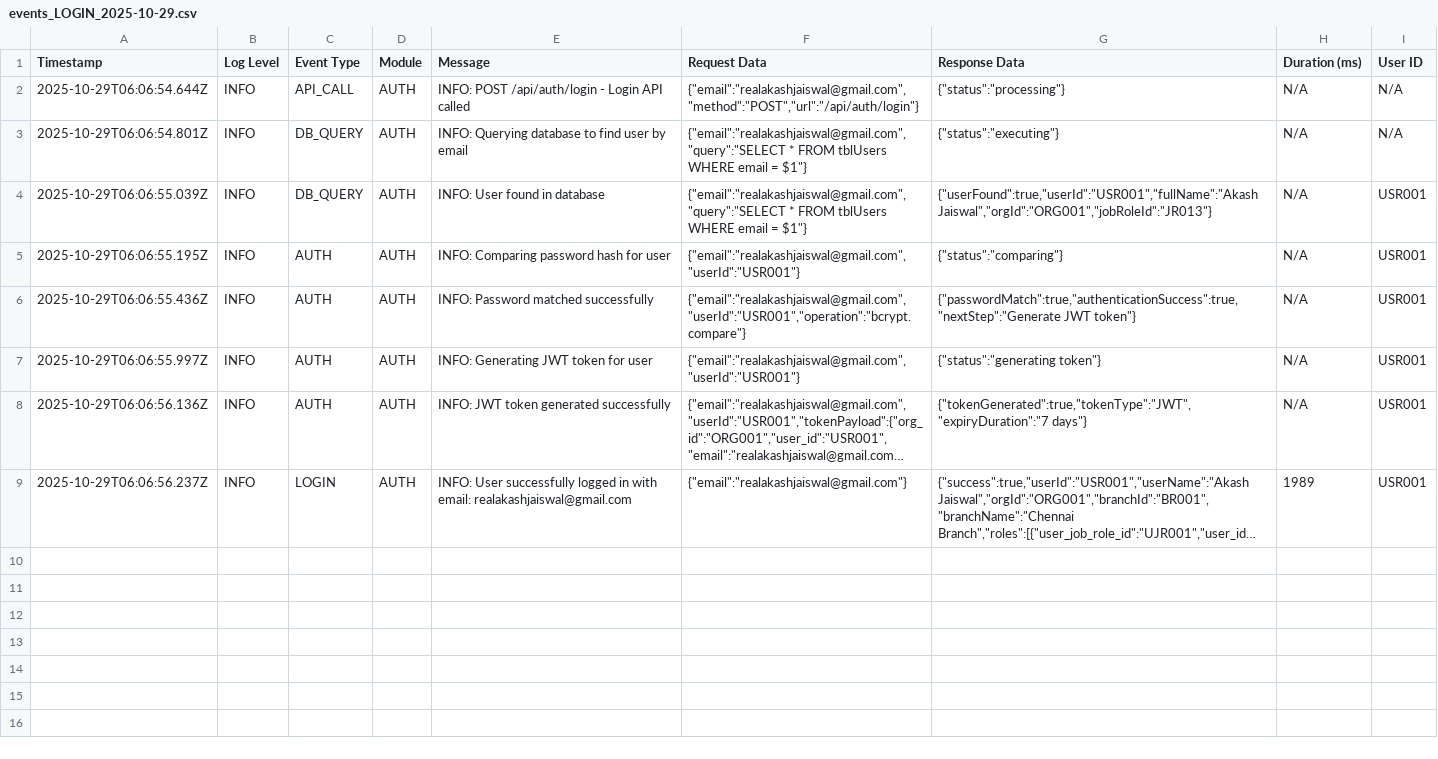
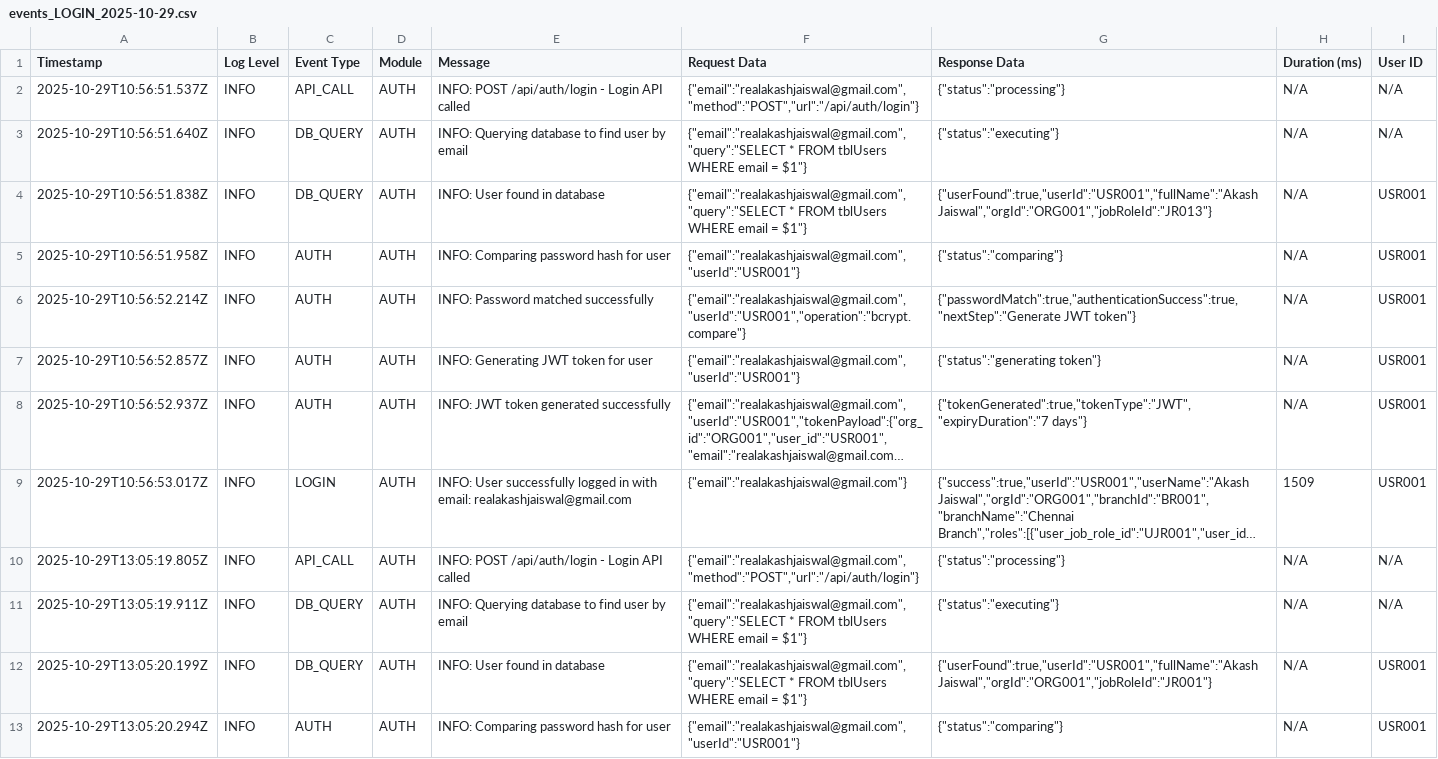
Before and after one commit to riobizsols/AssetLifecycleBackend, a CSV file: logs/events/events_LOGIN_2025-10-29.csv, drawn as a sheet; only a part is shown; long unchanged cells end in …; the diff covers the shown part only; the diff names each change by its address in the sheet, - before the commit and + after, or states it on an @@ line.

```diff
--- a/logs/events/events_LOGIN_2025-10-29.csv
+++ b/logs/events/events_LOGIN_2025-10-29.csv
-A2 (Timestamp): 2025-10-29T06:06:54.644Z
+A2 (Timestamp): 2025-10-29T10:56:51.537Z
-A3 (Timestamp): 2025-10-29T06:06:54.801Z
+A3 (Timestamp): 2025-10-29T10:56:51.640Z
-A4 (Timestamp): 2025-10-29T06:06:55.039Z
+A4 (Timestamp): 2025-10-29T10:56:51.838Z
-A5 (Timestamp): 2025-10-29T06:06:55.195Z
+A5 (Timestamp): 2025-10-29T10:56:51.958Z
-A6 (Timestamp): 2025-10-29T06:06:55.436Z
+A6 (Timestamp): 2025-10-29T10:56:52.214Z
-A7 (Timestamp): 2025-10-29T06:06:55.997Z
+A7 (Timestamp): 2025-10-29T10:56:52.857Z
-A8 (Timestamp): 2025-10-29T06:06:56.136Z
+A8 (Timestamp): 2025-10-29T10:56:52.937Z
-A9 (Timestamp): 2025-10-29T06:06:56.237Z
+A9 (Timestamp): 2025-10-29T10:56:53.017Z
-H9 (Duration (ms)): 1989
+H9 (Duration (ms)): 1509
+row 10: 2025-10-29T13:05:19.805Z | INFO | API_CALL | AUTH | INFO: POST /api/auth/login - Login API called | {"email":"realakashjaiswal@gmail.com","method":"POST","url":"/api/auth/login"} | {"status":"processing"} | N/A | N/A
+row 11: 2025-10-29T13:05:19.911Z | INFO | DB_QUERY | AUTH | INFO: Querying database to find user by email | {"email":"realakashjaiswal@gmail.com","query":"SELECT * FROM tblUsers WHERE email = $1"} | {"status":"executing"} | N/A | N/A
+row 12: 2025-10-29T13:05:20.199Z | INFO | DB_QUERY | AUTH | INFO: User found in database | {"email":"realakashjaiswal@gmail.com","query":"SELECT * FROM tblUsers WHERE email = $1"} | {"userFound":true,"userId":"USR001","fullName":"Akash Jaiswal","orgId":"ORG001","jobRoleId":"JR001"} | N/A | USR001
+row 13: 2025-10-29T13:05:20.294Z | INFO | AUTH | AUTH | INFO: Comparing password hash for user | {"email":"realakashjaiswal@gmail.com","userId":"USR001"} | {"status":"comparing"} | N/A | USR001
```
Also changed, not shown: 12 added rows elsewhere in this file, logs/events/events_ASSETS_2025-10-29.csv, logs/events/events_REPORTBREAKDOWN_2025-10-29.csv, 31 other files.
